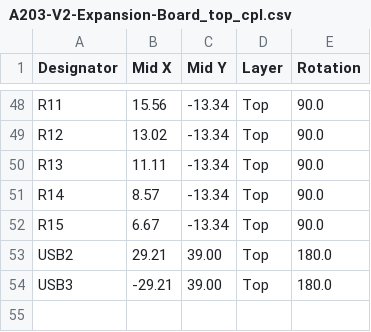
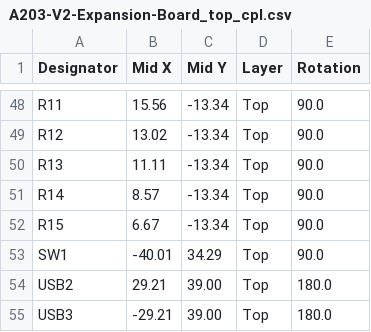
Before and after one commit to MasatoKubotera/A203-Expansion-Board, a CSV file: pcb_oder/A203-V2-Expansion-Board_top_cpl.csv, drawn as a sheet; only a part is shown, gaps mark what is left out.

```diff
--- a/pcb_oder/A203-V2-Expansion-Board_top_cpl.csv
+++ b/pcb_oder/A203-V2-Expansion-Board_top_cpl.csv
@@ -52,2 +52,3 @@ R14, 8.57,-13.34,Top,90.0
 R15, 6.67,-13.34,Top,90.0
+SW1,-40.01,34.29,Top,90.0
 USB2,29.21,39.00,Top,180.0
```
Also changed, not shown: pcb_oder/A203-V2-Expansion-Board_top_bom.csv, 12 other files.
